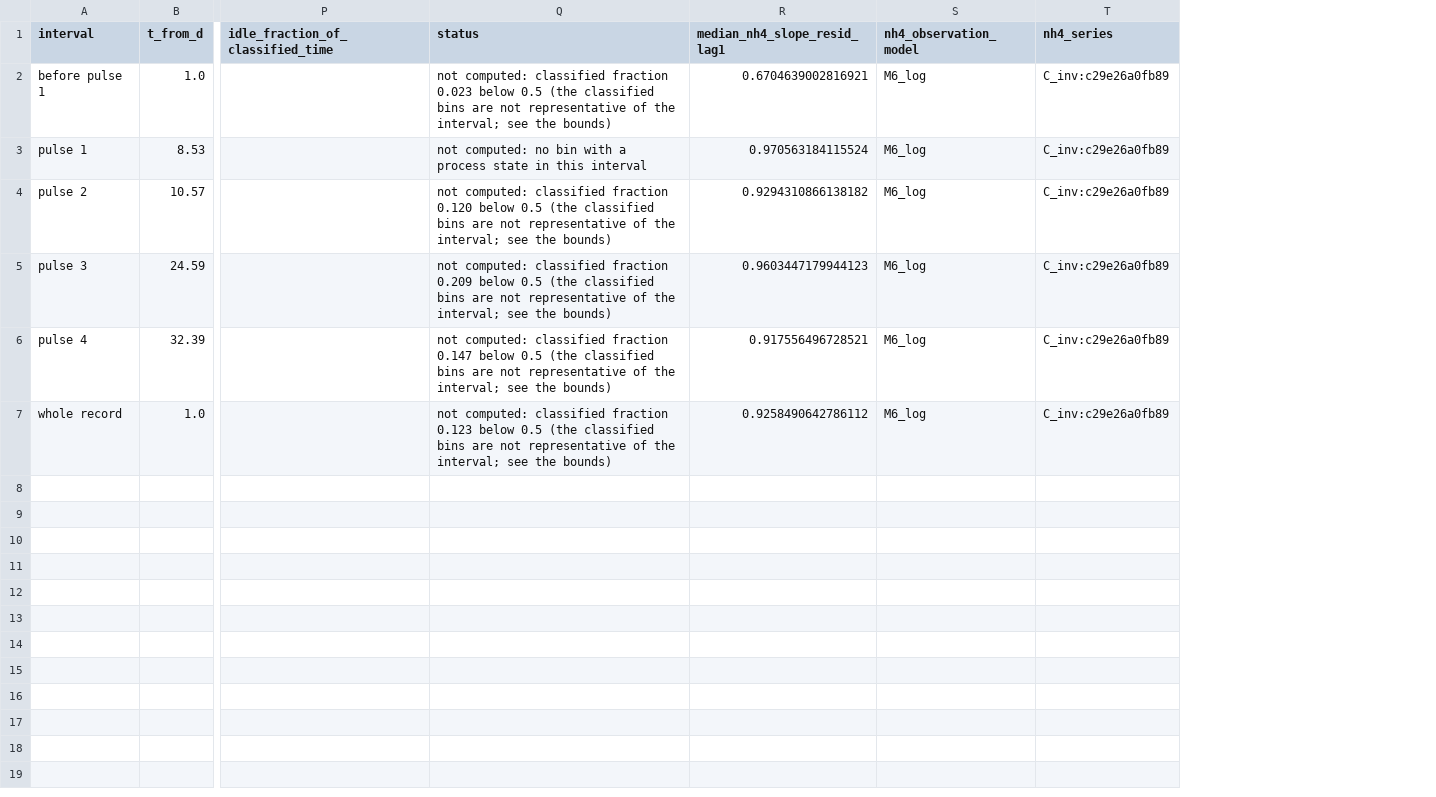
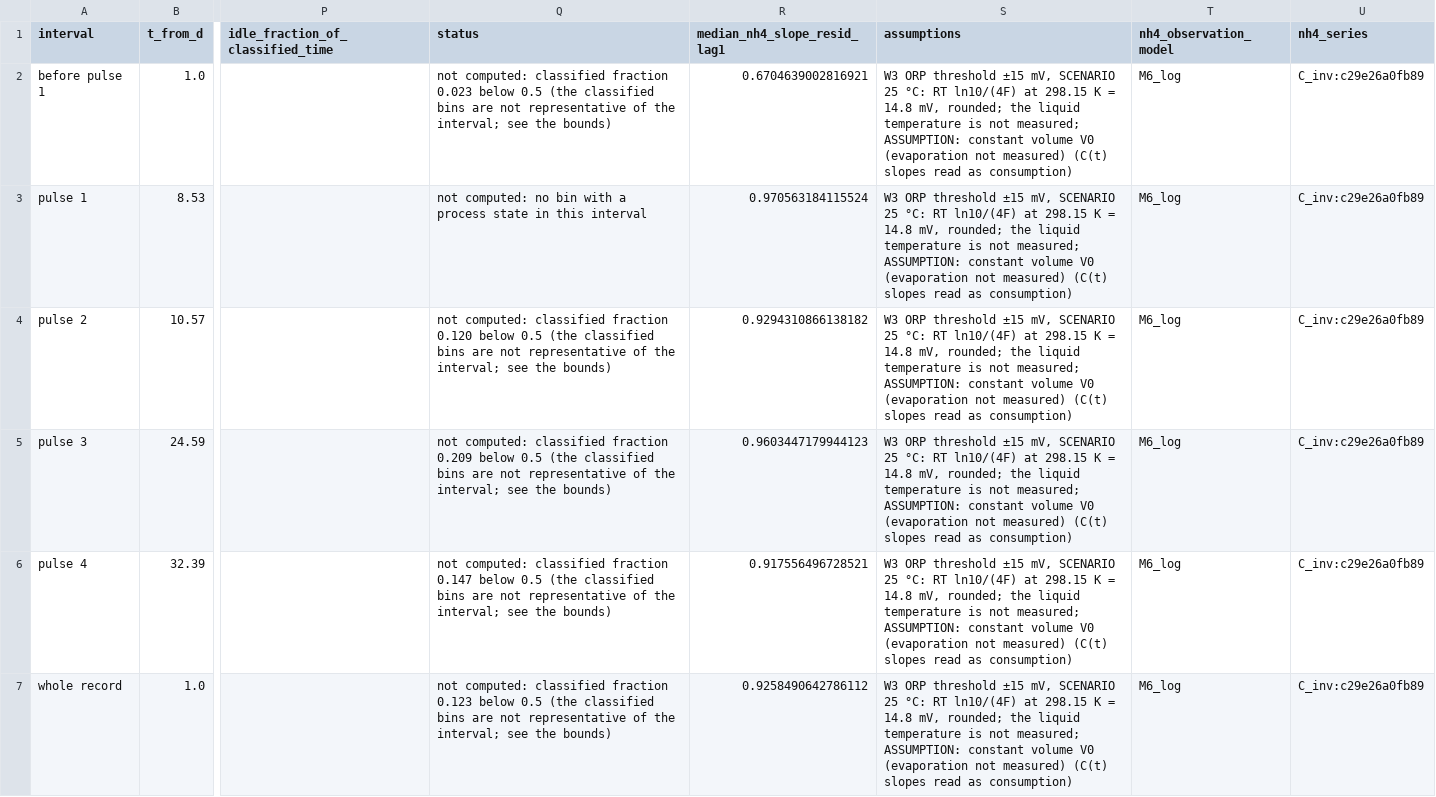
Before and after one commit to xingyu-work-account/bnr-non-equilibrium-2026, a CSV file: outputs/tables/states_fractions.csv, drawn as a sheet; only a part is shown, gaps mark what is left out; the diff names each change by its address in the sheet, - before the commit and + after, or states it on an @@ line.

```diff
--- a/outputs/tables/states_fractions.csv
+++ b/outputs/tables/states_fractions.csv
+column S (assumptions), rows 2-7: all W3 ORP threshold ±15 mV, SCENARIO 25 °C: RT ln10/(4F) at 298.15 K = 14.8 mV, rounded; the liquid temperature is not measured; ASSUMPTION: constant volume V0 (evaporation not measured) (C(t) slopes read as consumption)
```
Also changed, not shown: outputs/tables/model_checks.csv, outputs/tables/model_fit.csv, 26 other files.
